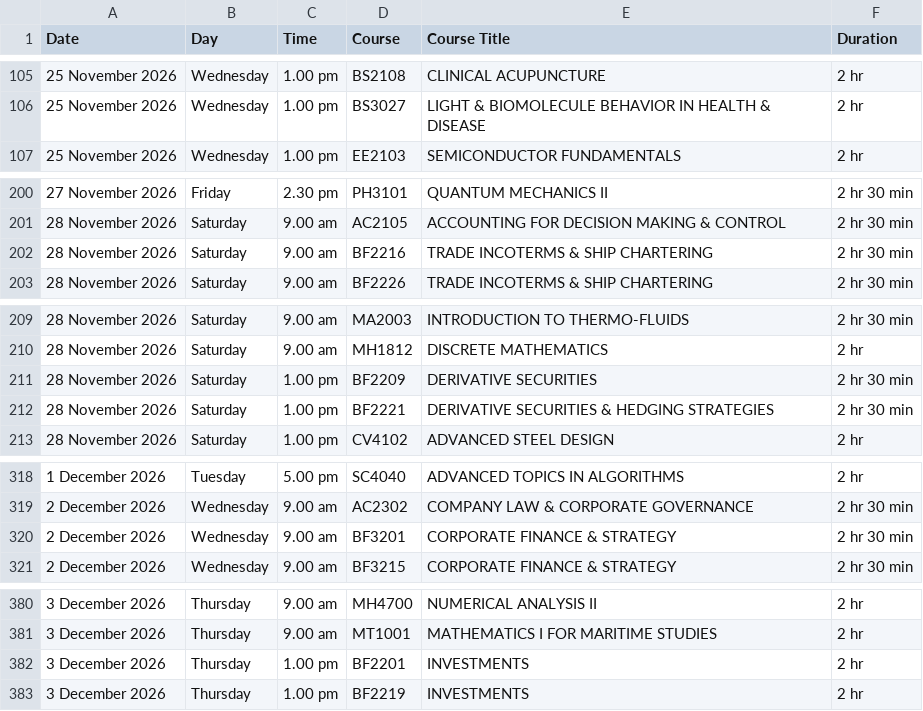
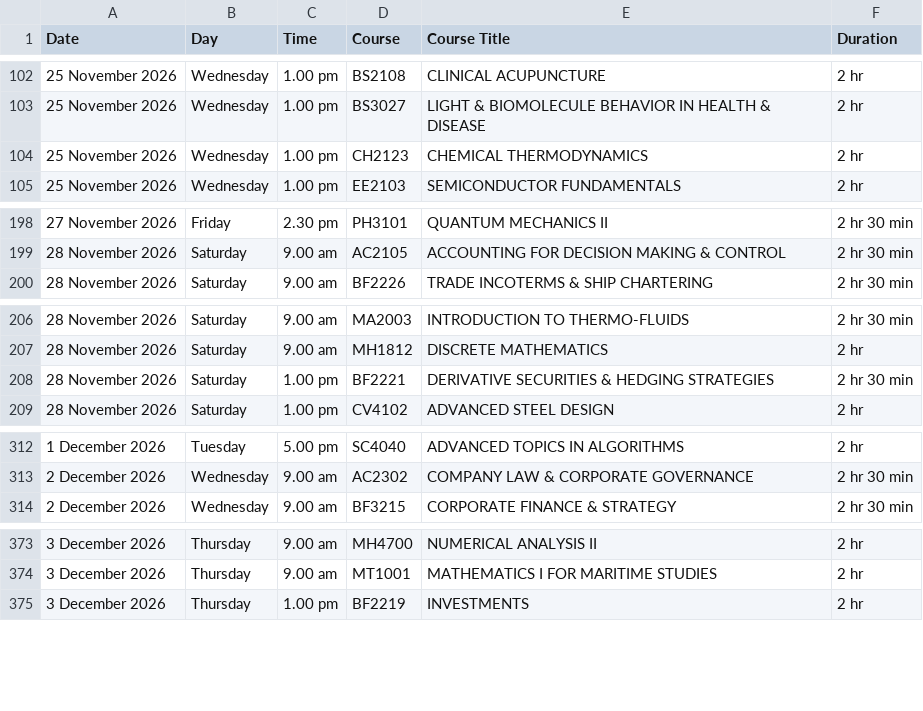
Before and after one commit to Dallas-Ng/ntu-mods, a CSV file: scraper/data/exams/exams-2026-2027-s1.csv, drawn as a sheet; only a part is shown, gaps mark what is left out; removed rows and columns are numbered as before the commit, all else as after; the diff covers the shown part only; the diff names each change by its address in the sheet, - before the commit and + after, or states it on an @@ line.

```diff
--- a/scraper/data/exams/exams-2026-2027-s1.csv
+++ b/scraper/data/exams/exams-2026-2027-s1.csv
+row 104: 25 November 2026 | Wednesday | 1.00 pm | CH2123 | CHEMICAL THERMODYNAMICS | 2 hr
-row 202: 28 November 2026 | Saturday | 9.00 am | BF2216 | TRADE INCOTERMS & SHIP CHARTERING | 2 hr 30 min
-row 211: 28 November 2026 | Saturday | 1.00 pm | BF2209 | DERIVATIVE SECURITIES | 2 hr 30 min
-row 320: 2 December 2026 | Wednesday | 9.00 am | BF3201 | CORPORATE FINANCE & STRATEGY | 2 hr 30 min
-row 382: 3 December 2026 | Thursday | 1.00 pm | BF2201 | INVESTMENTS | 2 hr
```
Also changed, not shown: 2 added rows and 7 removed rows elsewhere in this file, 6 other files.
